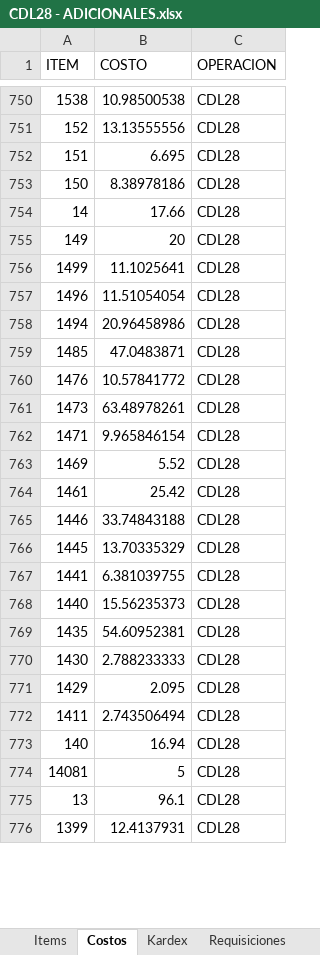
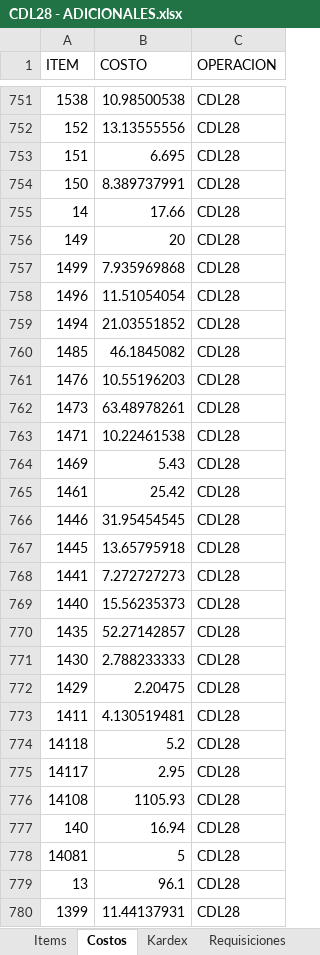
Before and after one commit to AlvaroCornejo/EBC_PEDIDOS_ADICIONALES, an Excel workbook: data/CDL28 - ADICIONALES.xlsx, sheet Costos, drawn as a sheet; only a part is shown, gaps mark what is left out; values as stored, in another font and other column widths than the file's, no borders; table styles not drawn; addresses are those after the commit; the diff covers the shown part only; the diff names each change by its address in the sheet, - before the commit and + after, or states it on an @@ line.

```diff
--- a/data/CDL28 - ADICIONALES.xlsx (sheet Costos)
+++ b/data/CDL28 - ADICIONALES.xlsx (sheet Costos)
-B754 (COSTO): 8.38978186
+B754 (COSTO): 8.389737991
-B757 (COSTO): 11.1025641
+B757 (COSTO): 7.935969868
-B759 (COSTO): 20.96458986
+B759 (COSTO): 21.03551852
-B760 (COSTO): 47.0483871
+B760 (COSTO): 46.1845082
-B761 (COSTO): 10.57841772
+B761 (COSTO): 10.55196203
-B763 (COSTO): 9.965846154
+B763 (COSTO): 10.22461538
-B764 (COSTO): 5.52
+B764 (COSTO): 5.43
-B766 (COSTO): 33.74843188
+B766 (COSTO): 31.95454545
-B767 (COSTO): 13.70335329
+B767 (COSTO): 13.65795918
-B768 (COSTO): 6.381039755
+B768 (COSTO): 7.272727273
-B770 (COSTO): 54.60952381
+B770 (COSTO): 52.27142857
-B772 (COSTO): 2.095
+B772 (COSTO): 2.20475
-B773 (COSTO): 2.743506494
+B773 (COSTO): 4.130519481
+row 774: 14118 | 5.2 | CDL28
+row 775: 14117 | 2.95 | CDL28
+row 776: 14108 | 1105.93 | CDL28
-B780 (COSTO): 12.4137931
+B780 (COSTO): 11.44137931
```
Also changed, not shown: 3 added rows and 181 edited cells elsewhere in this sheet, sheet Kardex, sheet PARAMETROS, data/GBADC - ADICIONALES.xlsx, data/GBCFR - ADICIONALES.xlsx, 3 other files.
